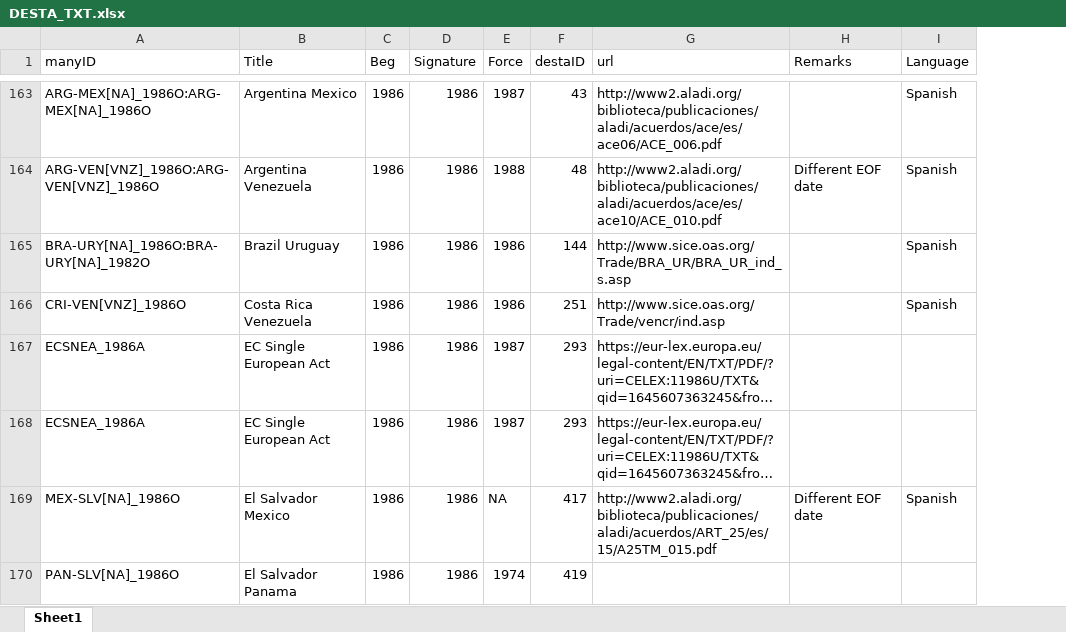
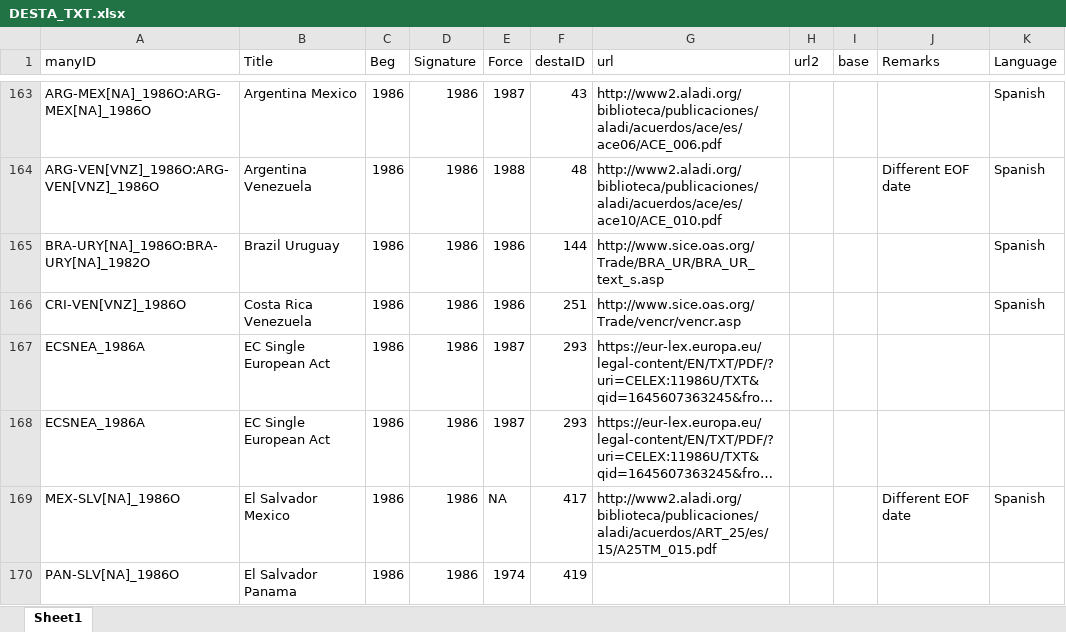
Before and after one commit to globalgov/manytrade, an Excel workbook: data-raw/texts/AGR_TXT/DESTA_TXT.xlsx, sheet Sheet1, drawn as a sheet; only a part is shown, gaps mark what is left out; long unchanged cells end in …; values as stored, in another font and other column widths than the file's, no borders; the diff covers the shown part only; the diff names each change by its address in the sheet, - before the commit and + after, or states it on an @@ line.

Commit message:
Added required variables (manyID, TreatyText) to datasets in `texts` database

```diff
--- a/data-raw/texts/AGR_TXT/DESTA_TXT.xlsx (sheet Sheet1)
+++ b/data-raw/texts/AGR_TXT/DESTA_TXT.xlsx (sheet Sheet1)
+column H (url2), empty
+column I (base), empty
-G165 (url): http://www.sice.oas.org/Trade/BRA_UR/BRA_UR_ind_s.asp
+G165 (url): http://www.sice.oas.org/Trade/BRA_UR/BRA_UR_text_s.asp
-G166 (url): http://www.sice.oas.org/Trade/vencr/ind.asp
+G166 (url): http://www.sice.oas.org/Trade/vencr/vencr.asp
```
Also changed, not shown: 1 added row, 65 edited cells and cell formats elsewhere in this sheet, 6 other files.
